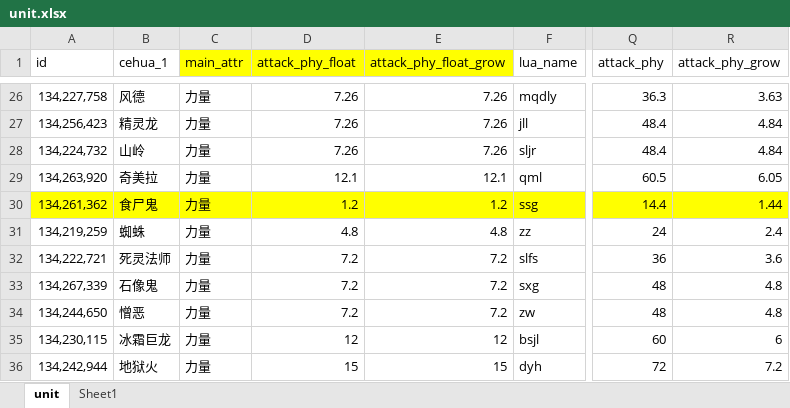
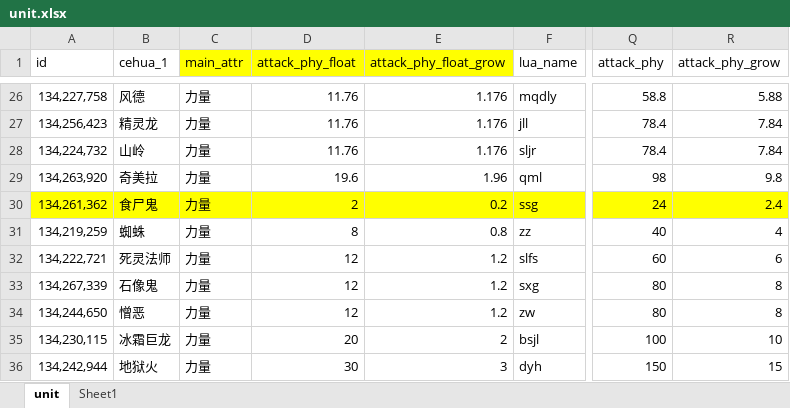
Before and after one commit to saylon147/y3_maps, an Excel workbook: war3/maps/EntryMap/script/y3-helper/plugin/tools/config/unit.xlsx, sheet unit, drawn as a sheet; only a part is shown, gaps mark what is left out; values as stored, in another font and other column widths than the file's, no borders; conditional formats not drawn; the diff covers the shown part only; the diff names each change by its address in the sheet, - before the commit and + after, or states it on an @@ line.

```diff
--- a/war3/maps/EntryMap/script/y3-helper/plugin/tools/config/unit.xlsx (sheet unit)
+++ b/war3/maps/EntryMap/script/y3-helper/plugin/tools/config/unit.xlsx (sheet unit)
-D26:D28 (attack_phy_float): 7.26
+D26:D28 (attack_phy_float): 11.76
-E26:E28 (attack_phy_float_grow): 7.26
+E26:E28 (attack_phy_float_grow): 1.176
-Q26 (attack_phy): 36.3
+Q26 (attack_phy): 58.8
-R26 (attack_phy_grow): 3.63
+R26 (attack_phy_grow): 5.88
-Q27:Q28 (attack_phy): 48.4
+Q27:Q28 (attack_phy): 78.4
-R27:R28 (attack_phy_grow): 4.84
+R27:R28 (attack_phy_grow): 7.84
-D29 (attack_phy_float): 12.1
+D29 (attack_phy_float): 19.6
-E29 (attack_phy_float_grow): 12.1
+E29 (attack_phy_float_grow): 1.96
-Q29 (attack_phy): 60.5
+Q29 (attack_phy): 98
-R29 (attack_phy_grow): 6.05
+R29 (attack_phy_grow): 9.8
-D30 (attack_phy_float): 1.2
+D30 (attack_phy_float): 2
-E30 (attack_phy_float_grow): 1.2
+E30 (attack_phy_float_grow): 0.2
-Q30 (attack_phy): 14.4
+Q30 (attack_phy): 24
-R30 (attack_phy_grow): 1.44
+R30 (attack_phy_grow): 2.4
-D31 (attack_phy_float): 4.8
+D31 (attack_phy_float): 8
-E31 (attack_phy_float_grow): 4.8
+E31 (attack_phy_float_grow): 0.8
-Q31 (attack_phy): 24
+Q31 (attack_phy): 40
-R31 (attack_phy_grow): 2.4
+R31 (attack_phy_grow): 4
-D32:D34 (attack_phy_float): 7.2
+D32:D34 (attack_phy_float): 12
-E32:E34 (attack_phy_float_grow): 7.2
+E32:E34 (attack_phy_float_grow): 1.2
-Q32 (attack_phy): 36
+Q32 (attack_phy): 60
-R32 (attack_phy_grow): 3.6
+R32 (attack_phy_grow): 6
-Q33:Q34 (attack_phy): 48
+Q33:Q34 (attack_phy): 80
-R33:R34 (attack_phy_grow): 4.8
+R33:R34 (attack_phy_grow): 8
-D35 (attack_phy_float): 12
+D35 (attack_phy_float): 20
-E35 (attack_phy_float_grow): 12
+E35 (attack_phy_float_grow): 2
-Q35 (attack_phy): 60
+Q35 (attack_phy): 100
-R35 (attack_phy_grow): 6
+R35 (attack_phy_grow): 10
-D36 (attack_phy_float): 15
+D36 (attack_phy_float): 30
-E36 (attack_phy_float_grow): 15
+E36 (attack_phy_float_grow): 3
-Q36 (attack_phy): 72
+Q36 (attack_phy): 150
-R36 (attack_phy_grow): 7.2
+R36 (attack_phy_grow): 15
```
Also changed, not shown: 38 edited cells elsewhere in this sheet.
